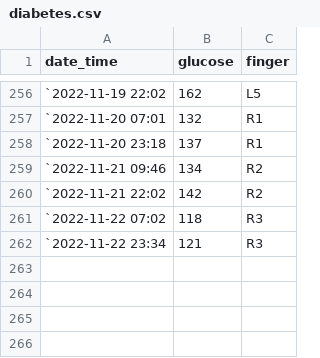
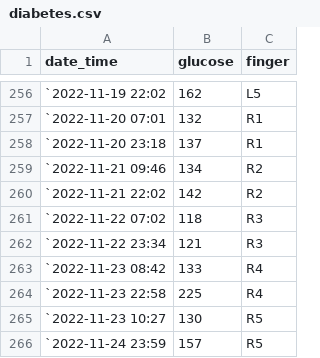
Before and after one commit to gitHubSlinkman/glucose, a CSV file: data/diabetes.csv, drawn as a sheet; only a part is shown, gaps mark what is left out.

```diff
--- a/data/diabetes.csv
+++ b/data/diabetes.csv
@@ -262 +262,5 @@ date_time,glucose,finger
 `2022-11-22 23:34,121,R3
+`2022-11-23 08:42,133,R4
+`2022-11-23 22:58,225,R4
+`2022-11-23 10:27,130,R5
+`2022-11-24 23:59,157,R5
```
Also changed, not shown: 1 other file.
